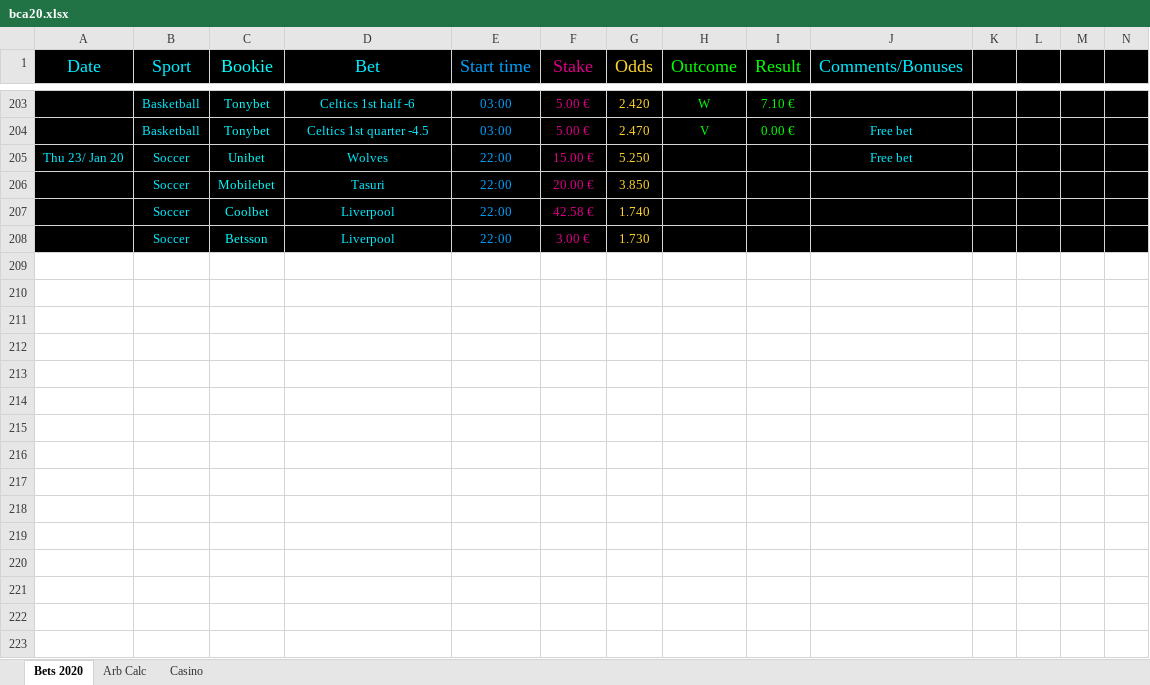
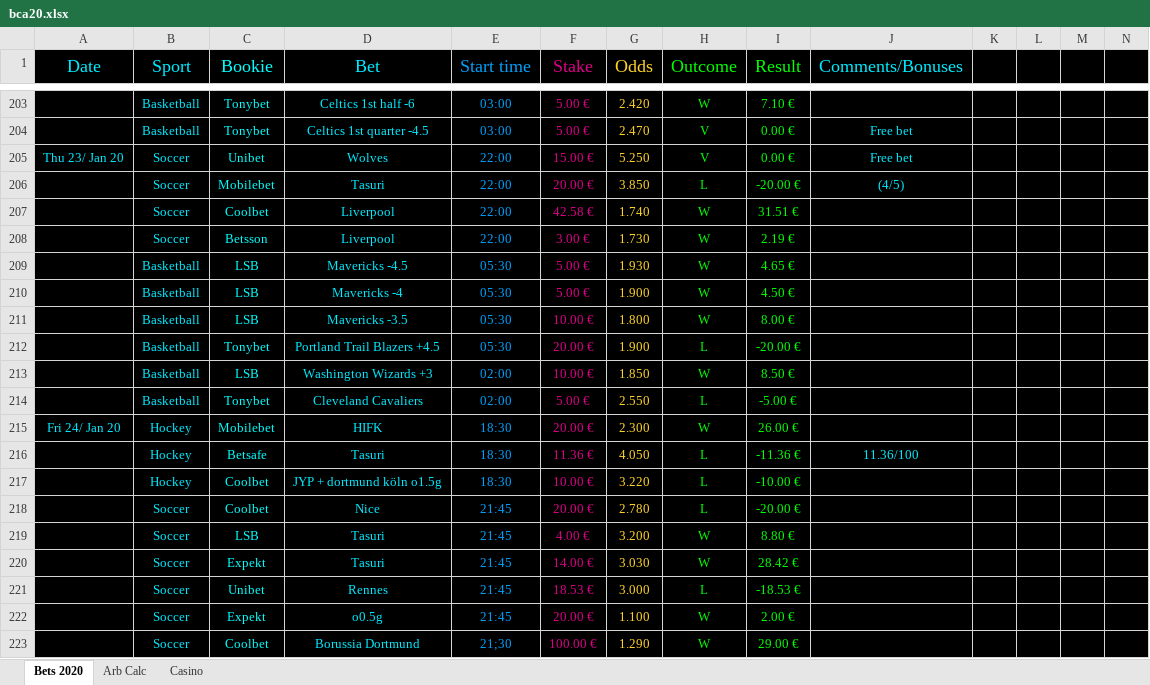
Before and after one commit to Dexcel93/betsit20, an Excel workbook: bca20.xlsx, sheet Bets 2020, drawn as a sheet; only a part is shown, gaps mark what is left out; values as stored, in another font and other column widths than the file's, no borders; conditional formats not drawn; rows hold the shown columns only; the diff covers the shown part only; the diff names each change by its address in the sheet, - before the commit and + after, or states it on an @@ line.

Commit message:
uusin

```diff
--- a/bca20.xlsx (sheet Bets 2020)
+++ b/bca20.xlsx (sheet Bets 2020)
-H205 (Outcome): (empty)
+H205 (Outcome): V
-I205 (Result): (empty)
+I205 (Result): 0.00 €
-H206 (Outcome): (empty)
+H206 (Outcome): L
-I206 (Result): (empty)
+I206 (Result): -20.00 €
-J206 (Comments/Bonuses): (empty)
+J206 (Comments/Bonuses): (4/5)
-H207:H208 (Outcome): (empty)
+H207:H208 (Outcome): W
-I207 (Result): (empty)
+I207 (Result): 31.51 €
-I208 (Result): (empty)
+I208 (Result): 2.19 €
+row 209:  | Basketball | LSB | Mavericks -4.5 | 05:30 | 5.00 € | 1.930 | W | 4.65 €
+row 210:  | Basketball | LSB | Mavericks -4 | 05:30 | 5.00 € | 1.900 | W | 4.50 €
+row 211:  | Basketball | LSB | Mavericks -3.5 | 05:30 | 10.00 € | 1.800 | W | 8.00 €
+row 212:  | Basketball | Tonybet | Portland Trail Blazers +4.5 | 05:30 | 20.00 € | 1.900 | L | -20.00 €
+row 213:  | Basketball | LSB | Washington Wizards +3 | 02:00 | 10.00 € | 1.850 | W | 8.50 €
+row 214:  | Basketball | Tonybet | Cleveland Cavaliers | 02:00 | 5.00 € | 2.550 | L | -5.00 €
+row 215: Fri 24/ Jan 20 | Hockey | Mobilebet | HIFK | 18:30 | 20.00 € | 2.300 | W | 26.00 €
+row 216:  | Hockey | Betsafe | Tasuri | 18:30 | 11.36 € | 4.050 | L | -11.36 € | 11.36/100
+row 217:  | Hockey | Coolbet | JYP + dortmund köln o1.5g | 18:30 | 10.00 € | 3.220 | L | -10.00 €
+row 218:  | Soccer | Coolbet | Nice | 21:45 | 20.00 € | 2.780 | L | -20.00 €
+row 219:  | Soccer | LSB | Tasuri | 21:45 | 4.00 € | 3.200 | W | 8.80 €
+row 220:  | Soccer | Expekt | Tasuri | 21:45 | 14.00 € | 3.030 | W | 28.42 €
+row 221:  | Soccer | Unibet | Rennes | 21:45 | 18.53 € | 3.000 | L | -18.53 €
+row 222:  | Soccer | Expekt | o0.5g | 21:45 | 20.00 € | 1.100 | W | 2.00 €
+row 223:  | Soccer | Coolbet | Borussia Dortmund | 21;30 | 100.00 € | 1.290 | W | 29.00 €
```
Also changed, not shown: 19 added rows and 7 edited cells elsewhere in this sheet, sheet Casino.
